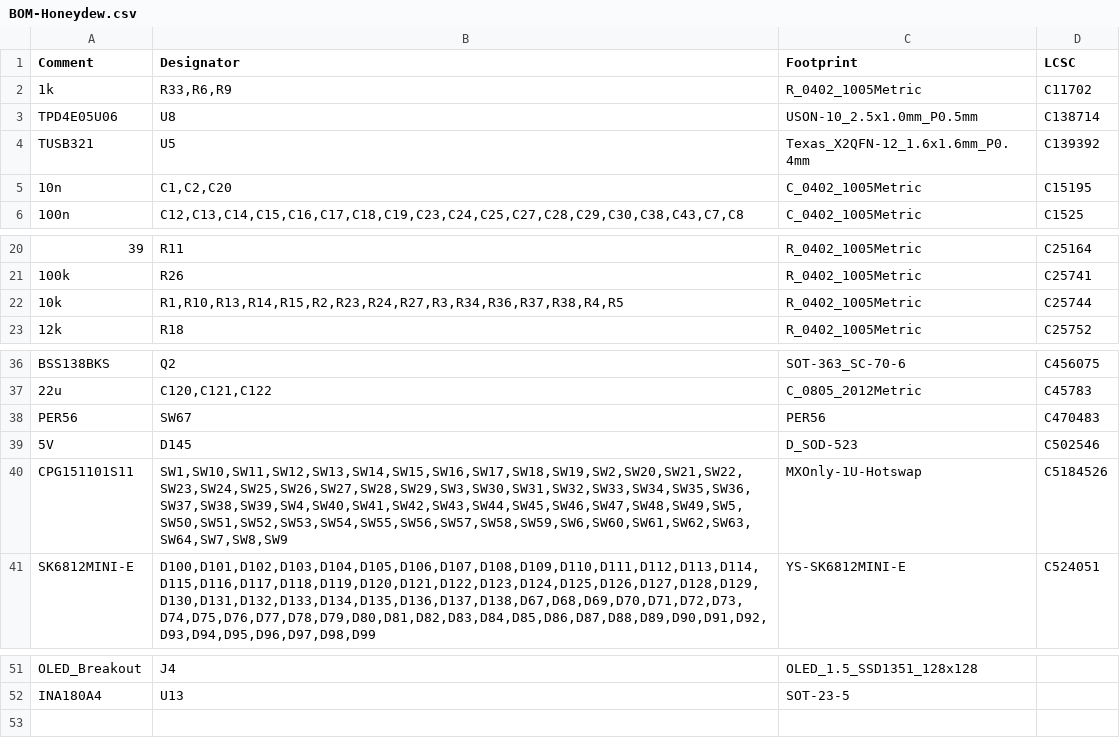
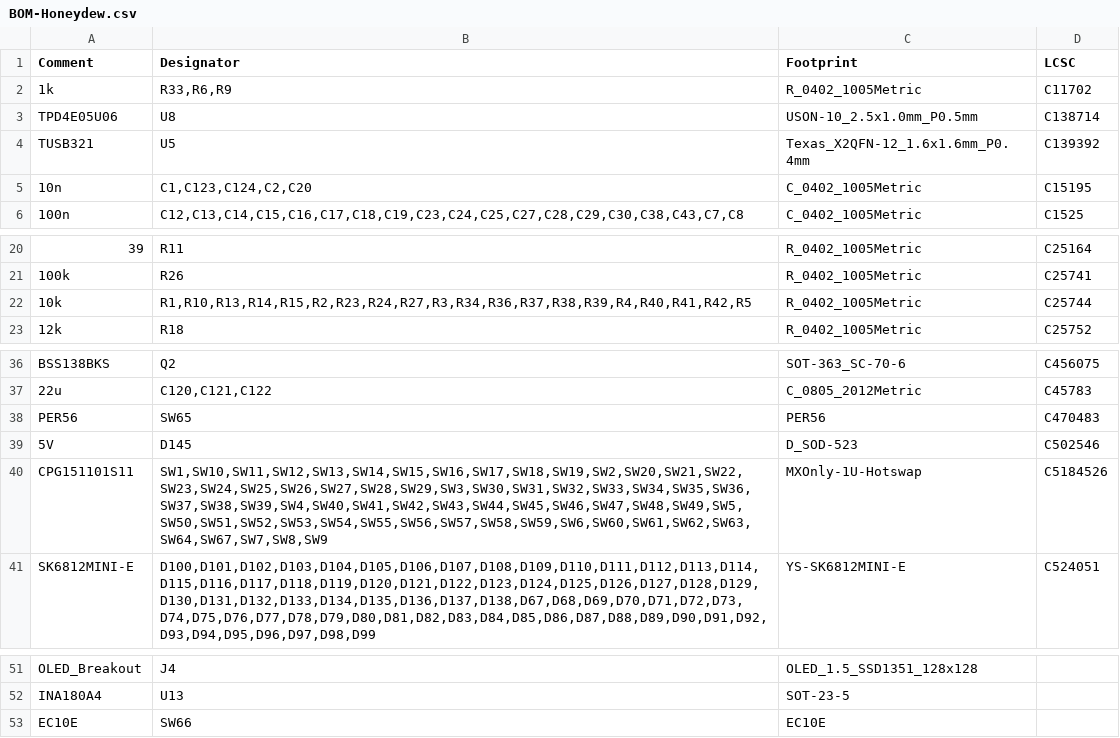
Before and after one commit to Ariamelon/Honeydew, a CSV file: PCB/jlcpcb/production_files/BOM-Honeydew.csv, drawn as a sheet; only a part is shown, gaps mark what is left out; the diff names each change by its address in the sheet, - before the commit and + after, or states it on an @@ line.

```diff
--- a/PCB/jlcpcb/production_files/BOM-Honeydew.csv
+++ b/PCB/jlcpcb/production_files/BOM-Honeydew.csv
-B5 (Designator): C1,C2,C20
+B5 (Designator): C1,C123,C124,C2,C20
-B22 (Designator): R1,R10,R13,R14,R15,R2,R23,R24,R27,R3,R34,R36,R37,R38,R4,R5
+B22 (Designator): R1,R10,R13,R14,R15,R2,R23,R24,R27,R3,R34,R36,R37,R38,R39,R4,R40,R41,R42,R5
-B38 (Designator): SW67
+B38 (Designator): SW65
-B40 (Designator): SW1,SW10,SW11,SW12,SW13,SW14,SW15,SW16,SW17,SW18,SW19,SW2,SW20,SW21,SW22,SW23,SW24,SW25,SW26,SW27,SW28,SW29,SW3,SW30,SW31,SW32,SW33,SW34,SW35,SW36,SW37,SW38,SW39,SW4,SW40,SW41,SW42,SW43,SW44,SW45,SW46,SW47,SW48,SW49,SW5,SW50,SW51,SW52,SW53,SW54,SW55,SW56,SW57,SW58,SW59,SW6,SW60,SW61,SW62,SW63,SW64,SW7,SW8,SW9
+B40 (Designator): SW1,SW10,SW11,SW12,SW13,SW14,SW15,SW16,SW17,SW18,SW19,SW2,SW20,SW21,SW22,SW23,SW24,SW25,SW26,SW27,SW28,SW29,SW3,SW30,SW31,SW32,SW33,SW34,SW35,SW36,SW37,SW38,SW39,SW4,SW40,SW41,SW42,SW43,SW44,SW45,SW46,SW47,SW48,SW49,SW5,SW50,SW51,SW52,SW53,SW54,SW55,SW56,SW57,SW58,SW59,SW6,SW60,SW61,SW62,SW63,SW64,SW67,SW7,SW8,SW9
+row 53: EC10E | SW66 | EC10E
```
Also changed, not shown: PCB/jlcpcb/production_files/CPL-Honeydew.csv, 29 other files.
